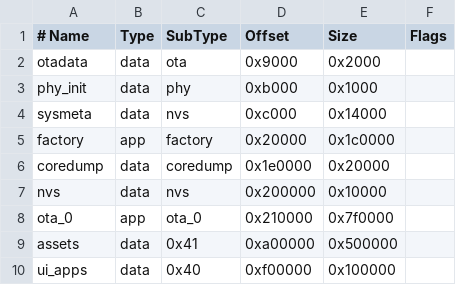
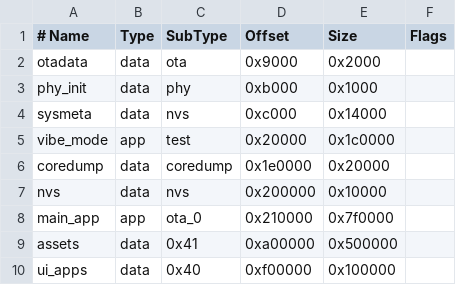
Before and after one commit to hkgood/mosaico-film, a CSV file: partitions.csv, drawn as a sheet.

Commit message:
1.3.0: Vibe Mode 0.2, camera format planning, display memory fix
- Migrate to the Vibe Mode 0.2 test/main_app partition layout and ESP-Iris 0.2.
- Pick viewfinder and still formats per attach from the sensor's compiled
  formats (components/film_capture_mode, host-tested); SC101IOT uses the full
  1280x720 field of view.
- Patch the BSP so the LCD DMA reads PSRAM directly: its internal bounce
  buffers held ~75 KB and starved the share Wi-Fi driver (display NO_MEM,
  sharing stuck). The patch is applied at configure time and fails loudly.
- Quiesce the camera stream and the UI before esp_restart().
- Show a hint when the camera is attached but delivers no frames.
- Share page redraws only the pulsing status dot.
- Picker pull-down band widened so it no longer changes exposure.
- Rate-limit display retry logs.

```diff
--- a/partitions.csv
+++ b/partitions.csv
@@ -4,6 +4,6 @@ phy_init,  data, phy,     0xb000,   0x1000,
 sysmeta,   data, nvs,     0xc000,   0x14000,
-factory,   app,  factory, 0x20000,  0x1c0000,
+vibe_mode, app,  test,    0x20000,  0x1c0000,
 coredump,  data, coredump,0x1e0000, 0x20000,
 nvs,       data, nvs,     0x200000, 0x10000,
-ota_0,     app,  ota_0,   0x210000, 0x7f0000,
+main_app,  app,  ota_0,   0x210000, 0x7f0000,
 assets,    data, 0x41,    0xa00000, 0x500000,
```
Also changed, not shown: 38 other files.
